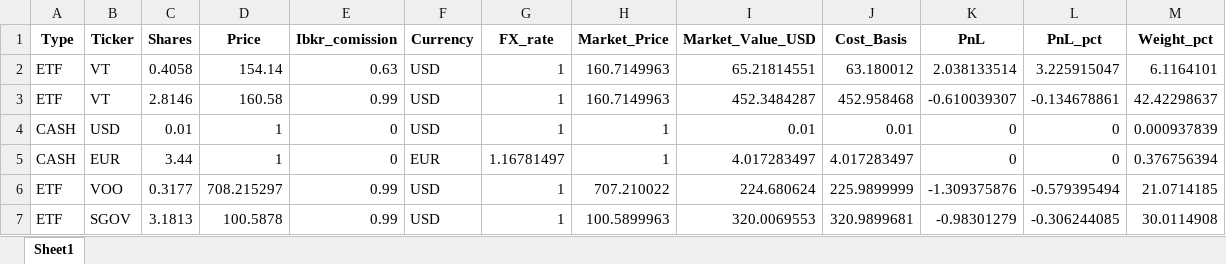
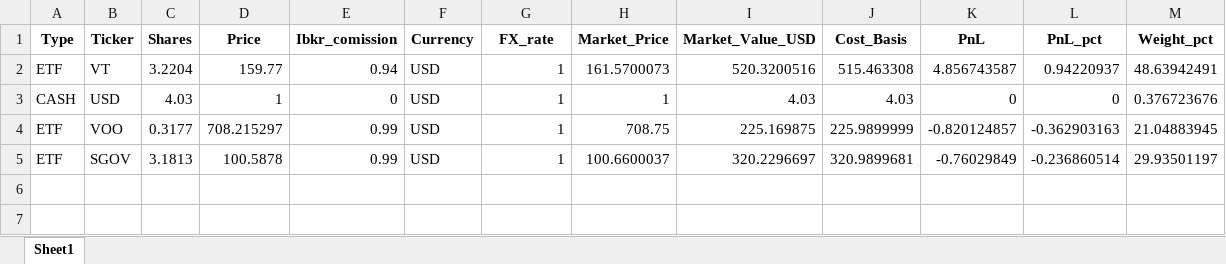
Before and after one commit to yevhen1231/ibkr-dashboard, an Excel workbook: Data/df.xlsx, sheet Sheet1, drawn as a sheet; values as stored, in another font and other column widths than the file's, no borders; removed rows and columns are numbered as before the commit, all else as after; the diff names each change by its address in the sheet, - before the commit and + after, or states it on an @@ line.

```diff
--- a/Data/df.xlsx (sheet Sheet1)
+++ b/Data/df.xlsx (sheet Sheet1)
-row 2: ETF | VT | 0.4058 | 154.14 | 0.63 | USD | 1 | 160.7149963 | 65.21814551 | 63.180012 | 2.038133514 | 3.225915047 | 6.1164101
-row 3: ETF | VT | 2.8146 | 160.58 | 0.99 | USD | 1 | 160.7149963 | 452.3484287 | 452.958468 | -0.610039307 | -0.134678861 | 42.42298637
+row 2: ETF | VT | 3.2204 | 159.77 | 0.94 | USD | 1 | 161.5700073 | 520.3200516 | 515.463308 | 4.856743587 | 0.94220937 | 48.63942491
-C3 (Shares): 0.01
+C3 (Shares): 4.03
-I3 (Market_Value_USD): 0.01
+I3 (Market_Value_USD): 4.03
-J3 (Cost_Basis): 0.01
+J3 (Cost_Basis): 4.03
-M3 (Weight_pct): 0.000937839
+M3 (Weight_pct): 0.376723676
-row 5: CASH | EUR | 3.44 | 1 | 0 | EUR | 1.16781497 | 1 | 4.017283497 | 4.017283497 | 0 | 0 | 0.376756394
-H4 (Market_Price): 707.210022
+H4 (Market_Price): 708.75
-I4 (Market_Value_USD): 224.680624
+I4 (Market_Value_USD): 225.169875
-K4 (PnL): -1.309375876
+K4 (PnL): -0.820124857
-L4 (PnL_pct): -0.579395494
+L4 (PnL_pct): -0.362903163
-M4 (Weight_pct): 21.0714185
+M4 (Weight_pct): 21.04883945
-H5 (Market_Price): 100.5899963
+H5 (Market_Price): 100.6600037
-I5 (Market_Value_USD): 320.0069553
+I5 (Market_Value_USD): 320.2296697
-K5 (PnL): -0.98301279
+K5 (PnL): -0.76029849
-L5 (PnL_pct): -0.306244085
+L5 (PnL_pct): -0.236860514
-M5 (Weight_pct): 30.0114908
+M5 (Weight_pct): 29.93501197
```
Also changed, not shown: Data/iau.xlsx, Data/sgov.xlsx, 2 other files.
